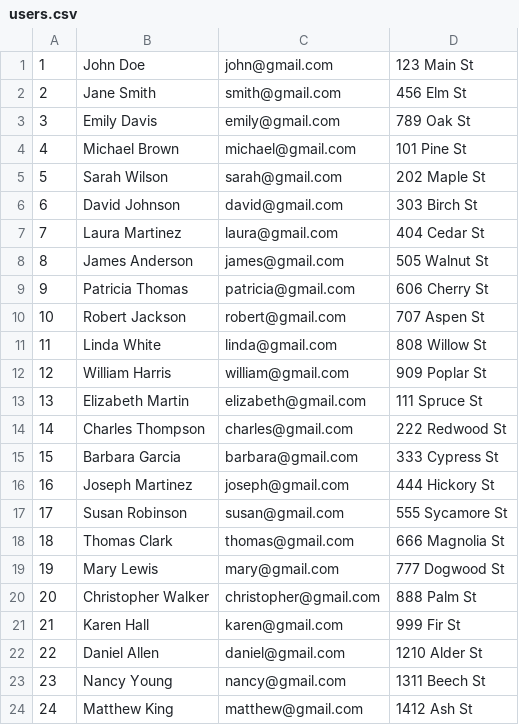
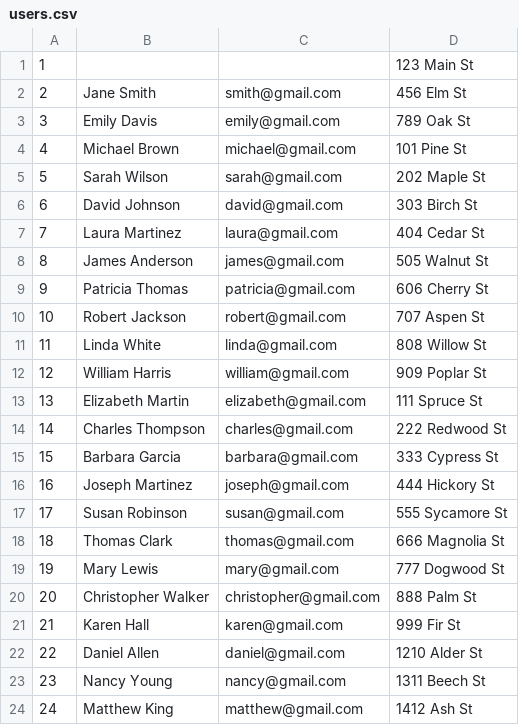
Before and after one commit to alanta335/spring_batch_jpa_demo_project, a CSV file: src/main/resources/output/users.csv, drawn as a sheet.

Commit message:
Update application.yaml to change database initialization mode to 'always' and modify users.csv to remove email for John Doe

```diff
--- a/src/main/resources/output/users.csv
+++ b/src/main/resources/output/users.csv
@@ -1,2 +1,2 @@
-1,John Doe,john@gmail.com,123 Main St
+1,,,123 Main St
 2,Jane Smith,smith@gmail.com,456 Elm St
```
Also changed, not shown: 1 other file.
